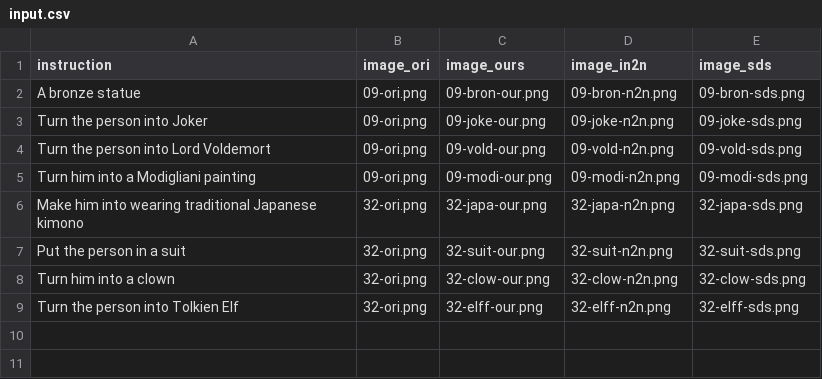
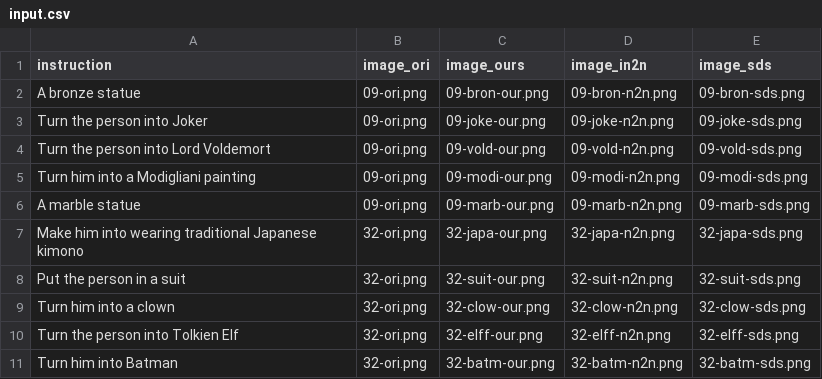
Before and after one commit to viridityzhu/user-study-imgs, a CSV file: input.csv, drawn as a sheet.

```diff
--- a/input.csv
+++ b/input.csv
@@ -5,2 +5,3 @@ Turn the person into Lord Voldemort,09-ori.png,09-vold-our.png,09-vold-n2n.png,0
 Turn him into a Modigliani painting,09-ori.png,09-modi-our.png,09-modi-n2n.png,09-modi-sds.png
+A marble statue,09-ori.png,09-marb-our.png,09-marb-n2n.png,09-marb-sds.png
 Make him into wearing traditional Japanese kimono,32-ori.png,32-japa-our.png,32-japa-n2n.png,32-japa-sds.png
@@ -9 +10,2 @@ Turn him into a clown,32-ori.png,32-clow-our.png,32-clow-n2n.png,32-clow-sds.png
 Turn the person into Tolkien Elf,32-ori.png,32-elff-our.png,32-elff-n2n.png,32-elff-sds.png
+Turn him into Batman,32-ori.png,32-batm-our.png,32-batm-n2n.png,32-batm-sds.png
```
Also changed, not shown: 6 other files.
